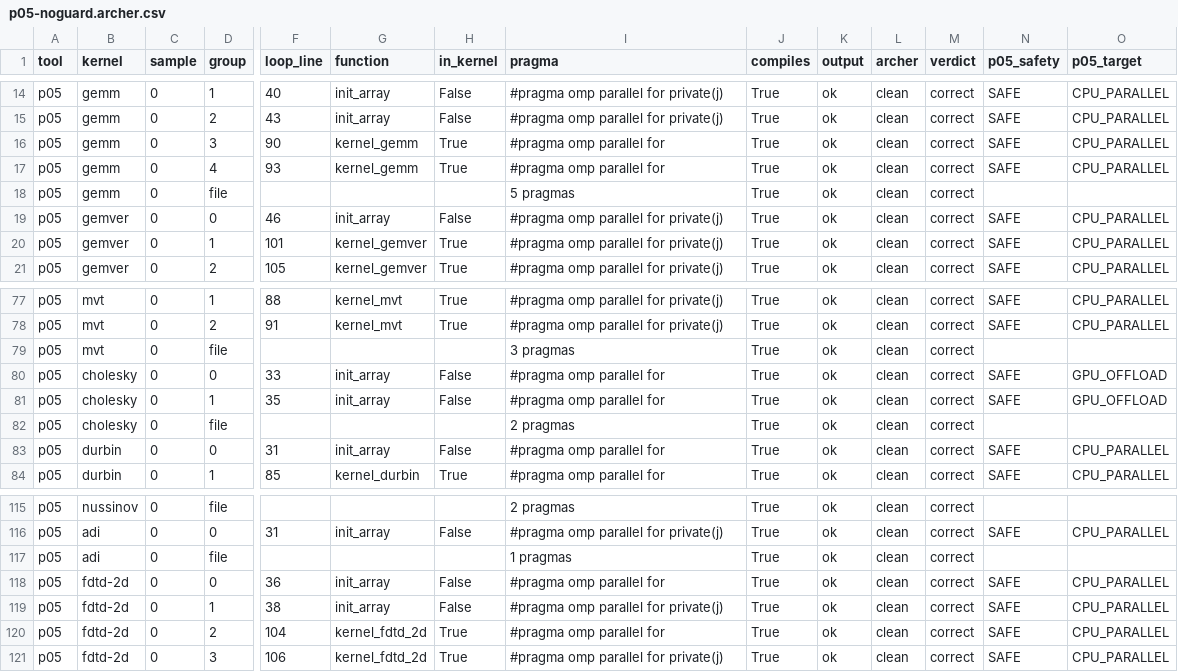
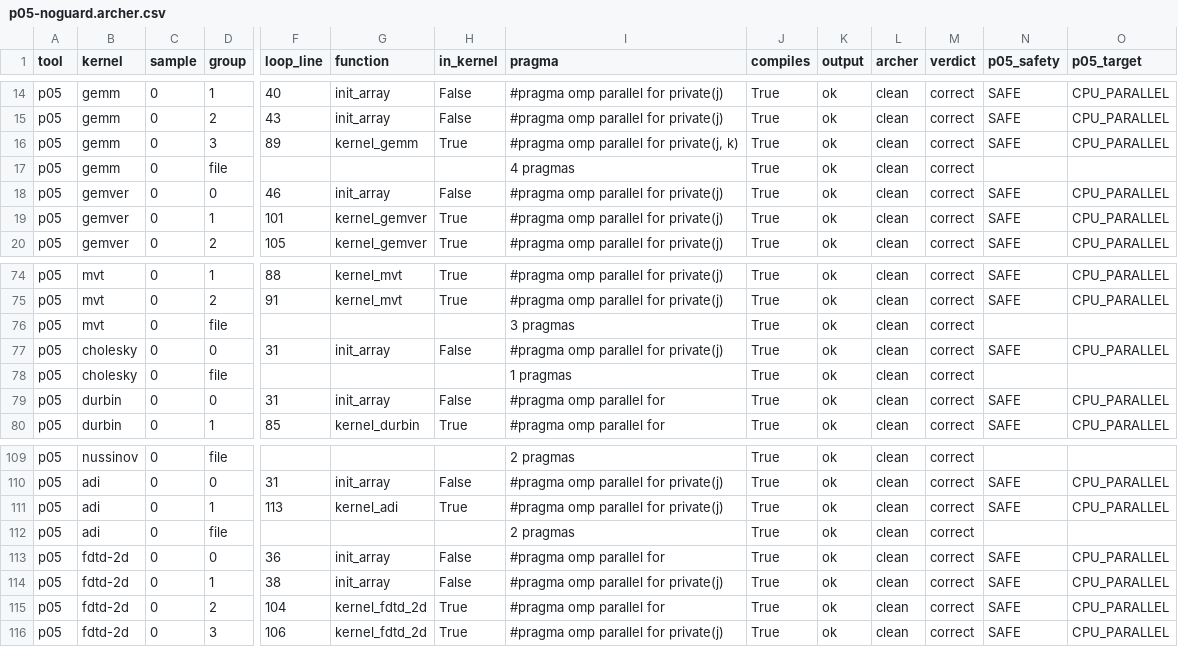
Before and after one commit to adhithyaragavan/gpgpu-autoparallel, a CSV file: eval/llm_baseline/results/p05-noguard.archer.csv, drawn as a sheet; only a part is shown, gaps mark what is left out; removed rows and columns are numbered as before the commit, all else as after; rows hold the shown columns only; the diff covers the shown part only; the diff names each change by its address in the sheet, - before the commit and + after, or states it on an @@ line.

```diff
--- a/eval/llm_baseline/results/p05-noguard.archer.csv
+++ b/eval/llm_baseline/results/p05-noguard.archer.csv
-F16 (loop_line): 90
+F16 (loop_line): 89
-I16 (pragma): #pragma omp parallel for
+I16 (pragma): #pragma omp parallel for private(j, k)
-row 17: p05 | gemm | 0 | 4 | 93 | kernel_gemm | True | #pragma omp parallel for | True | ok | clean | correct | SAFE | CPU_PARALLEL
-I17 (pragma): 5 pragmas
+I17 (pragma): 4 pragmas
-F77 (loop_line): 33
+F77 (loop_line): 31
-I77 (pragma): #pragma omp parallel for
+I77 (pragma): #pragma omp parallel for private(j)
-O77 (p05_target): GPU_OFFLOAD
+O77 (p05_target): CPU_PARALLEL
-row 81: p05 | cholesky | 0 | 1 | 35 | init_array | False | #pragma omp parallel for | True | ok | clean | correct | SAFE | GPU_OFFLOAD
-I78 (pragma): 2 pragmas
+I78 (pragma): 1 pragmas
+row 111: p05 | adi | 0 | 1 | 113 | kernel_adi | True | #pragma omp parallel for private(j) | True | ok | clean | correct | SAFE | CPU_PARALLEL
-I112 (pragma): 1 pragmas
+I112 (pragma): 2 pragmas
```
Also changed, not shown: 4 removed rows and 19 edited cells elsewhere in this file, eval/llm_baseline/results/ompar-long.archer.csv, eval/llm_baseline/results/ompar.archer.csv, 34 other files.
